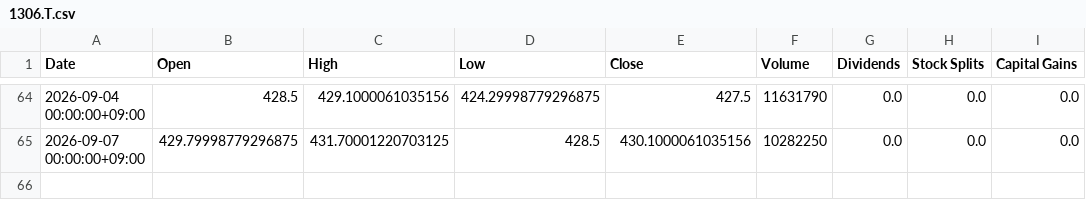
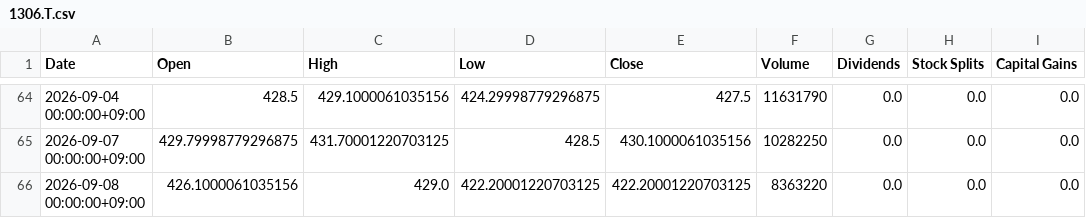
Before and after one commit to katzkawai/kklab-kimi-data, a CSV file: data/1306.T.csv, drawn as a sheet; only a part is shown, gaps mark what is left out; the diff names each change by its address in the sheet, - before the commit and + after, or states it on an @@ line.

```diff
--- a/data/1306.T.csv
+++ b/data/1306.T.csv
+row 66: 2026-09-08 00:00:00+09:00 | 426.1000061035156 | 429.0 | 422.20001220703125 | 422.20001220703125 | 8363220 | 0.0 | 0.0 | 0.0
```
Also changed, not shown: data/6098.T.csv, data/6861.T.csv, 10 other files.
